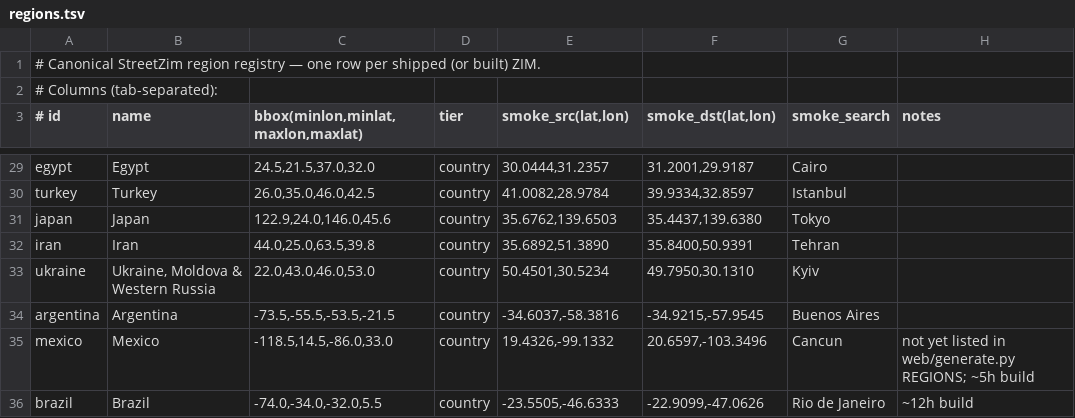
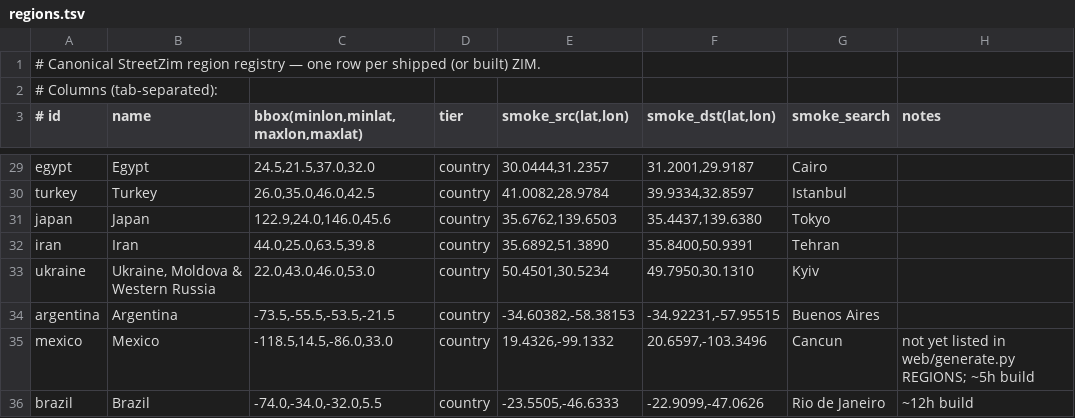
Before and after one commit to jasontitus/streetzim, a TSV file: cloud/regions.tsv, drawn as a sheet; only a part is shown, gaps mark what is left out.

```diff
--- a/cloud/regions.tsv
+++ b/cloud/regions.tsv
@@ -33,3 +33,3 @@ iran	Iran	44.0,25.0,63.5,39.8	country	35.6892,51.3890	35.8400,50.9391	Tehran
 ukraine	Ukraine, Moldova & Western Russia	22.0,43.0,46.0,53.0	country	50.4501,30.5234	49.7950,30.1310	Kyiv	
-argentina	Argentina	-73.5,-55.5,-53.5,-21.5	country	-34.6037,-58.3816	-34.9215,-57.9545	Buenos Aires	
+argentina	Argentina	-73.5,-55.5,-53.5,-21.5	country	-34.60382,-58.38153	-34.92231,-57.95515	Buenos Aires	
 mexico	Mexico	-118.5,14.5,-86.0,33.0	country	19.4326,-99.1332	20.6597,-103.3496	Cancun	not yet listed in web/generate.py REGIONS; ~5h build
```
Also changed, not shown: 4 other files.
